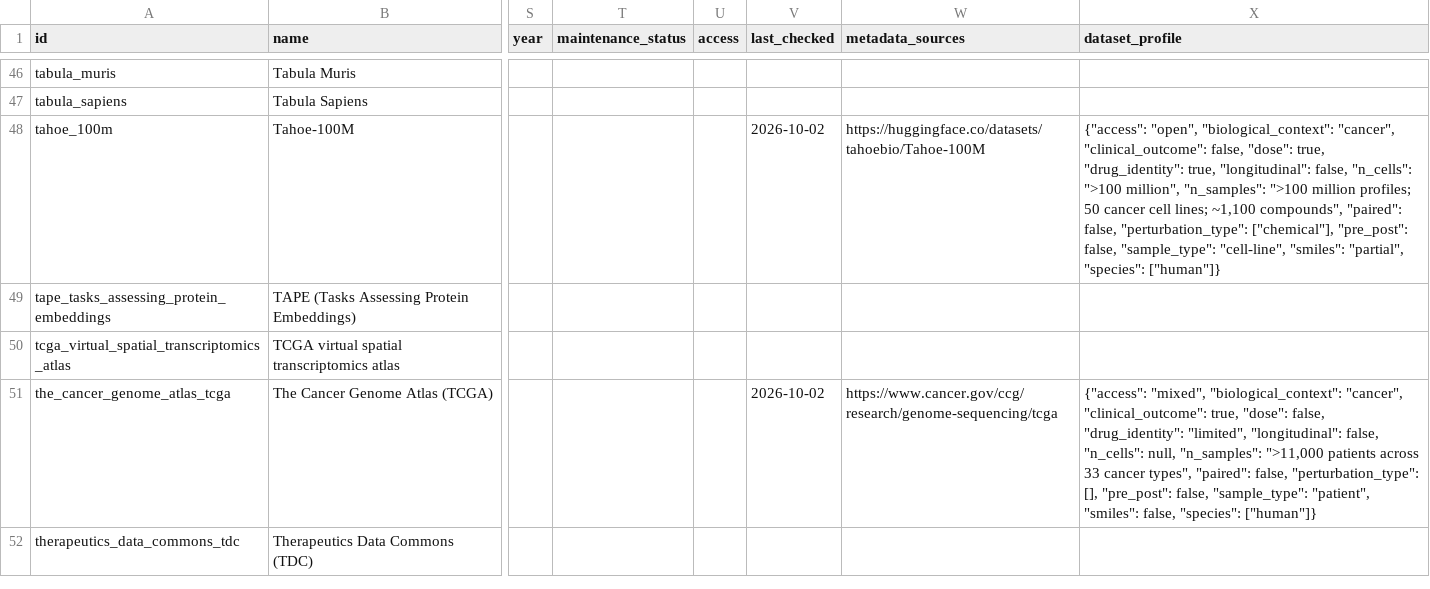
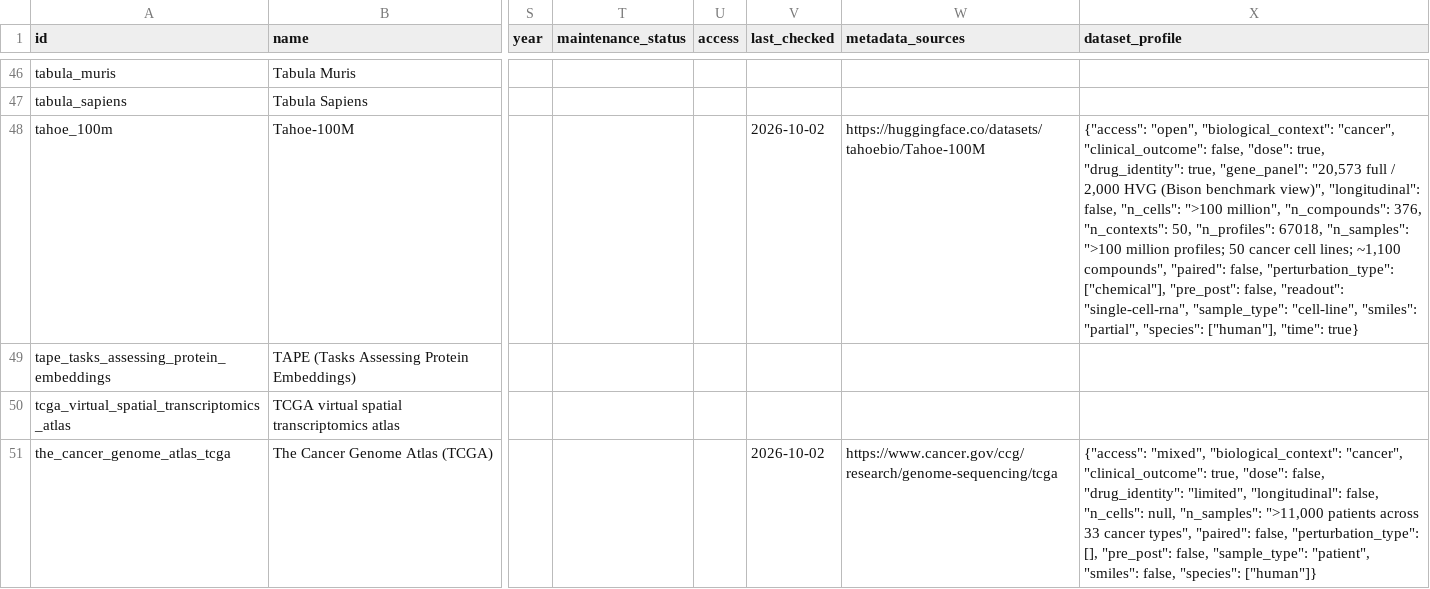
Before and after one commit to inoue0426/awesome-computational-biology, a CSV file: data/resources.csv, drawn as a sheet; only a part is shown, gaps mark what is left out; the shorter side is filled out with more unchanged rows; the diff covers the shown part only; the diff names each change by its address in the sheet, - before the commit and + after, or states it on an @@ line.

```diff
--- a/data/resources.csv
+++ b/data/resources.csv
-X48 (dataset_profile): …"drug_identity": true, "longitudinal": false, "n_cells": ">100 million", "n_samples": ">100 million profiles; 50 cancer cell lines; ~1,100 compounds", "paired": false, "perturbation_type": ["chemical"], "pre_post": false, "sample_type": "cell-line", "smiles": "partial", "species": ["human"]}
+X48 (dataset_profile): …"drug_identity": true, "gene_panel": "20,573 full / 2,000 HVG (Bison benchmark view)", "longitudinal": false, "n_cells": ">100 million", "n_compounds": 376, "n_contexts": 50, "n_profiles": 67018, "n_samples": ">100 million profiles; 50 cancer cell lines; ~1,100 compounds", "paired": false, "perturbation_type": ["chemical"], "pre_post": false, "readout": "single-cell-rna", "sample_type": "cell-line", "smiles": "partial", "species": ["human"], "time": true}
```
Also changed, not shown: 10 edited cells elsewhere in this file, 2 other files.
